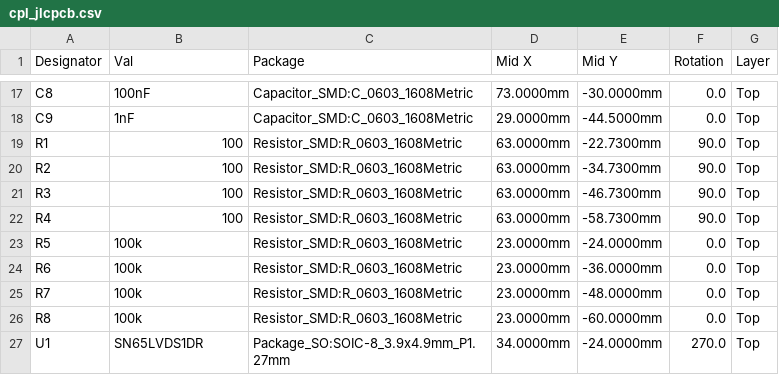
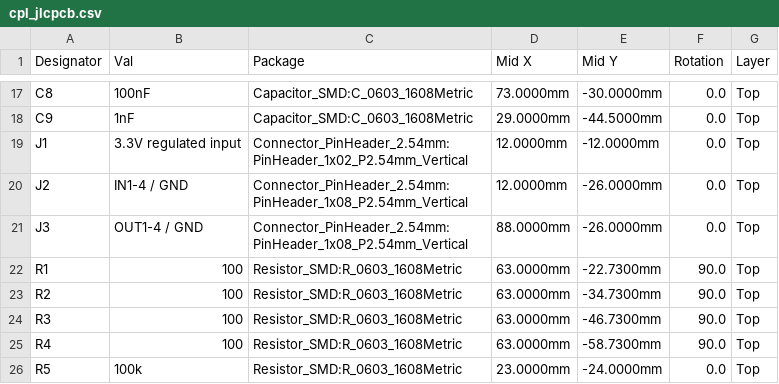
Before and after one commit to rjwalters/kicad-tools, a CSV file: boards/06-diffpair-test/output/manufacturing/cpl_jlcpcb.csv, drawn as a sheet; only a part is shown, gaps mark what is left out; the shorter side is filled out with more unchanged rows; the diff names each change by its address in the sheet, - before the commit and + after, or states it on an @@ line.

```diff
--- a/boards/06-diffpair-test/output/manufacturing/cpl_jlcpcb.csv
+++ b/boards/06-diffpair-test/output/manufacturing/cpl_jlcpcb.csv
+row 19: J1 | 3.3V regulated input | Connector_PinHeader_2.54mm:PinHeader_1x02_P2.54mm_Vertical | 12.0000mm | -12.0000mm | 0.0 | Top
+row 20: J2 | IN1-4 / GND | Connector_PinHeader_2.54mm:PinHeader_1x08_P2.54mm_Vertical | 12.0000mm | -26.0000mm | 0.0 | Top
+row 21: J3 | OUT1-4 / GND | Connector_PinHeader_2.54mm:PinHeader_1x08_P2.54mm_Vertical | 88.0000mm | -26.0000mm | 0.0 | Top
```
Also changed, not shown: 21 other files.
